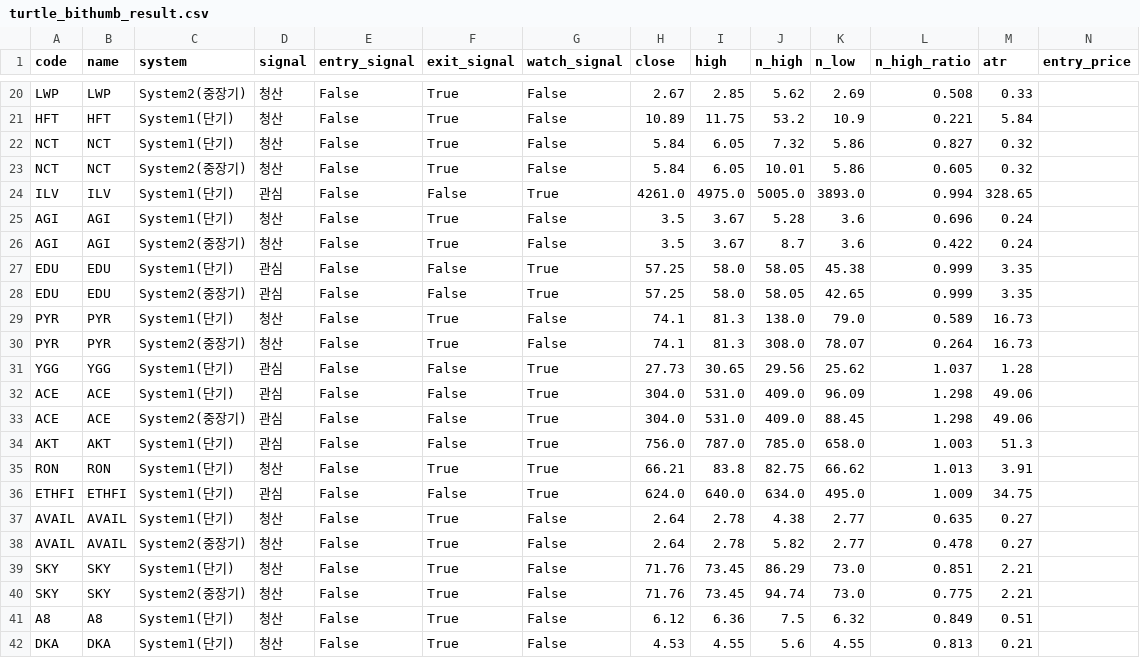
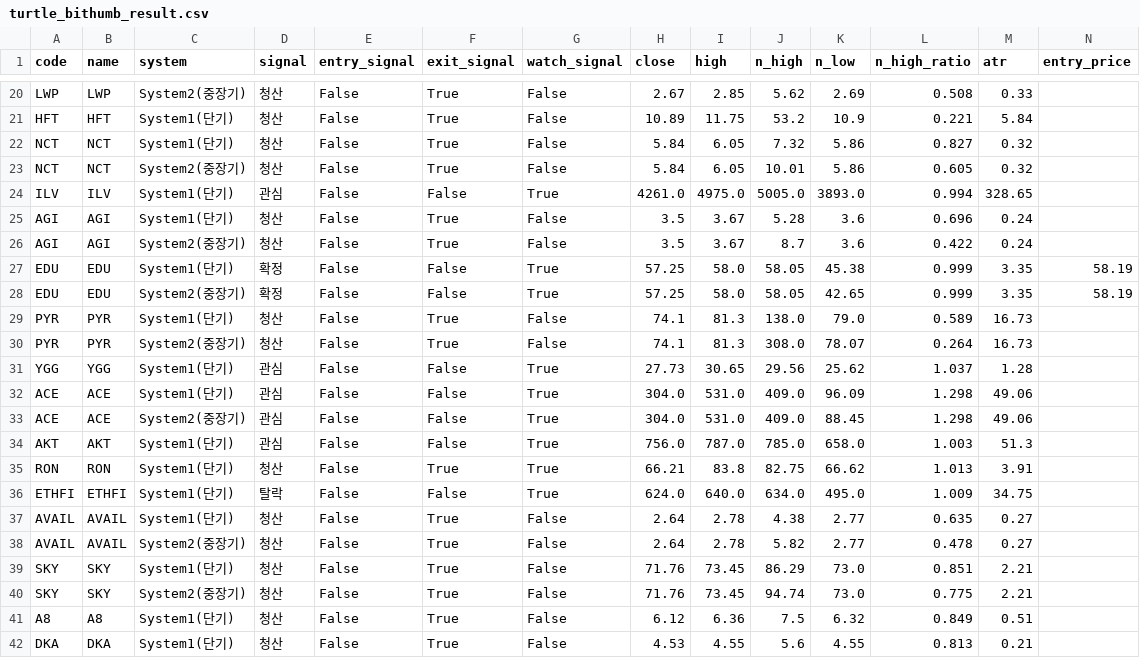
Before and after one commit to harmi6005/turtle-screener, a CSV file: data/turtle_bithumb_result.csv, drawn as a sheet; only a part is shown, gaps mark what is left out.

Commit message:
관심종목 재확인 결과 업데이트

```diff
--- a/data/turtle_bithumb_result.csv
+++ b/data/turtle_bithumb_result.csv
@@ -26,4 +26,4 @@ AGI,AGI,System1(단기),청산,False,True,False,3.5,3.67,5.28,3.6,0.696,0.24,
 AGI,AGI,System2(중장기),청산,False,True,False,3.5,3.67,8.7,3.6,0.422,0.24,
-EDU,EDU,System1(단기),관심,False,False,True,57.25,58.0,58.05,45.38,0.999,3.35,
-EDU,EDU,System2(중장기),관심,False,False,True,57.25,58.0,58.05,42.65,0.999,3.35,
+EDU,EDU,System1(단기),확정,False,False,True,57.25,58.0,58.05,45.38,0.999,3.35,58.19
+EDU,EDU,System2(중장기),확정,False,False,True,57.25,58.0,58.05,42.65,0.999,3.35,58.19
 PYR,PYR,System1(단기),청산,False,True,False,74.1,81.3,138.0,79.0,0.589,16.73,
@@ -35,3 +35,3 @@ AKT,AKT,System1(단기),관심,False,False,True,756.0,787.0,785.0,658.0,1.003,51
 RON,RON,System1(단기),청산,False,True,True,66.21,83.8,82.75,66.62,1.013,3.91,
-ETHFI,ETHFI,System1(단기),관심,False,False,True,624.0,640.0,634.0,495.0,1.009,34.75,
+ETHFI,ETHFI,System1(단기),탈락,False,False,True,624.0,640.0,634.0,495.0,1.009,34.75,
 AVAIL,AVAIL,System1(단기),청산,False,True,False,2.64,2.78,4.38,2.77,0.635,0.27,
```
